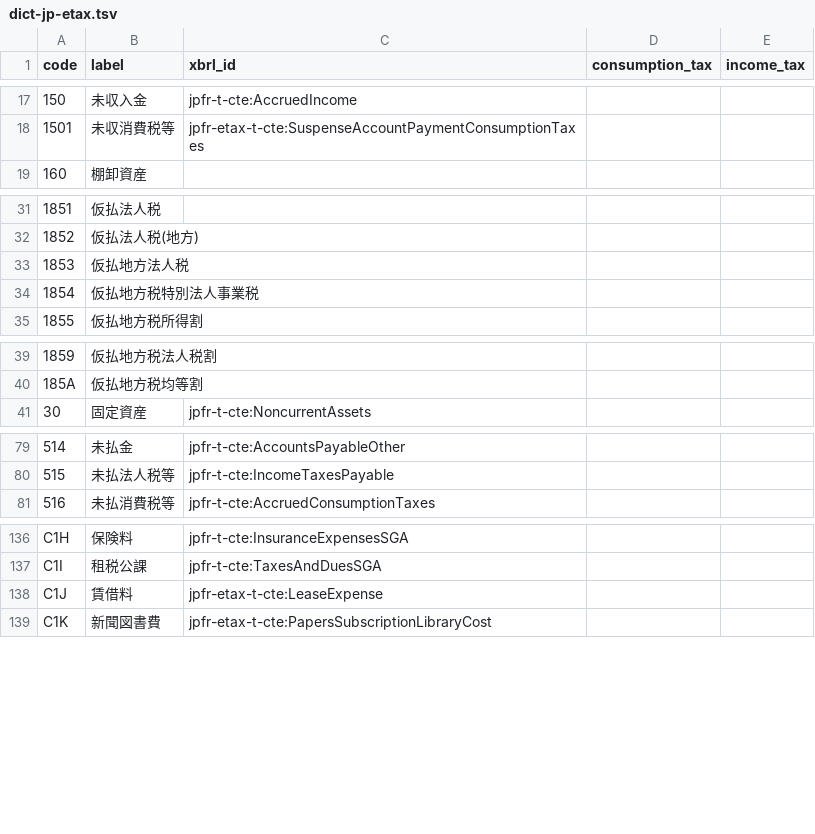
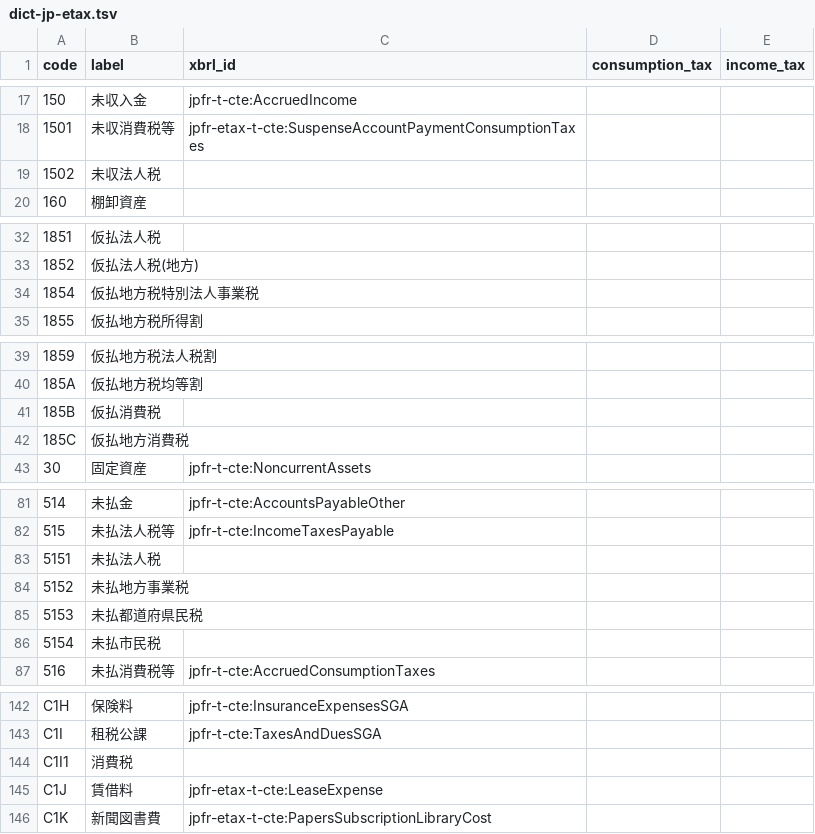
Before and after one commit to chumaltd/luca, a TSV file: lucabook/lib/luca_book/templates/dict-jp-etax.tsv, drawn as a sheet; only a part is shown, gaps mark what is left out; removed rows and columns are numbered as before the commit, all else as after; the diff names each change by its address in the sheet, - before the commit and + after, or states it on an @@ line.

Commit message:
add JP Tax payable sub codes

```diff
--- a/lucabook/lib/luca_book/templates/dict-jp-etax.tsv
+++ b/lucabook/lib/luca_book/templates/dict-jp-etax.tsv
+row 19: 1502 | 未収法人税
-row 33: 1853 | 仮払地方法人税
+row 41: 185B | 仮払消費税
+row 42: 185C | 仮払地方消費税
+row 83: 5151 | 未払法人税
+row 84: 5152 | 未払地方事業税
+row 85: 5153 | 未払都道府県民税
+row 86: 5154 | 未払市民税
+row 144: C1I1 | 消費税
```
